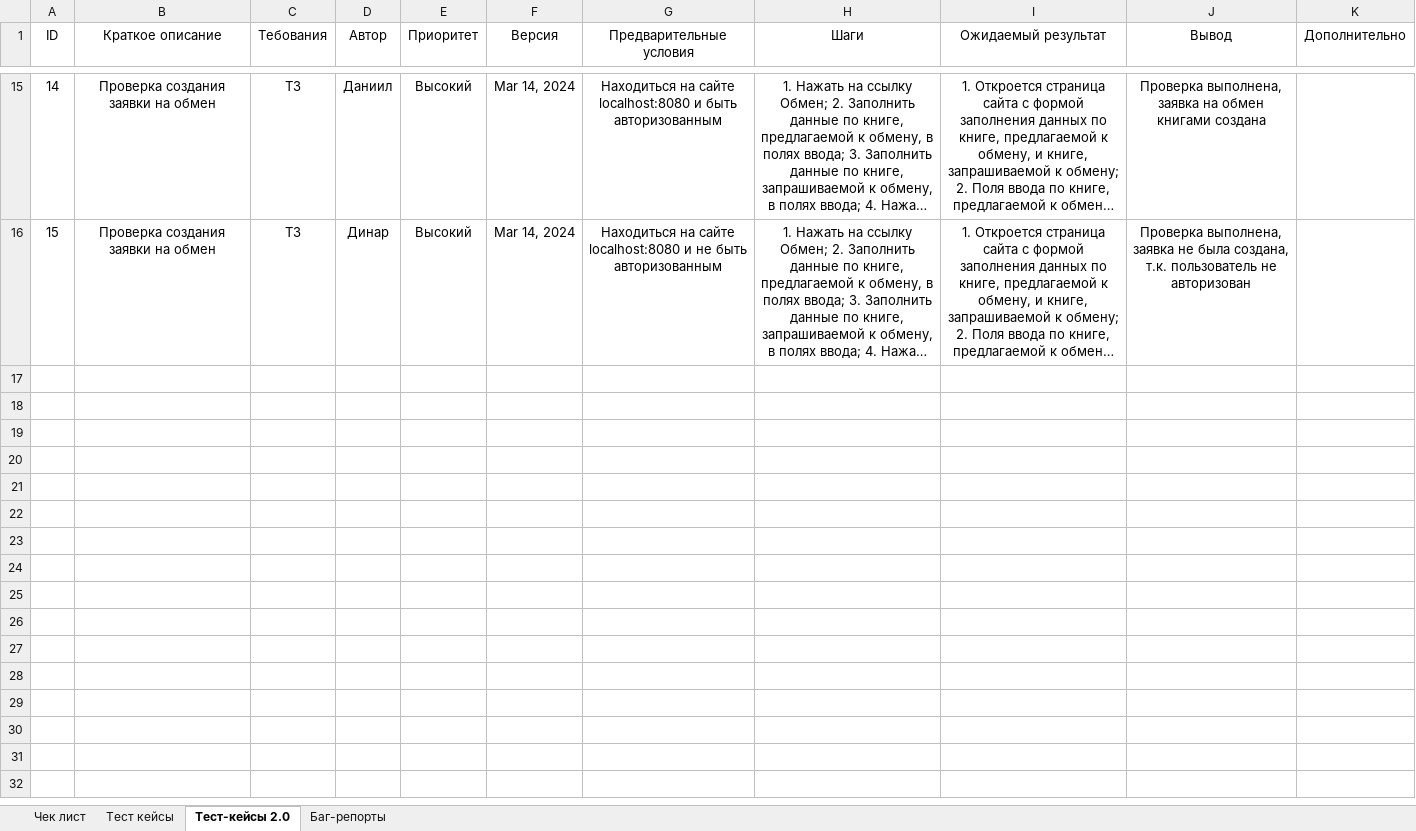
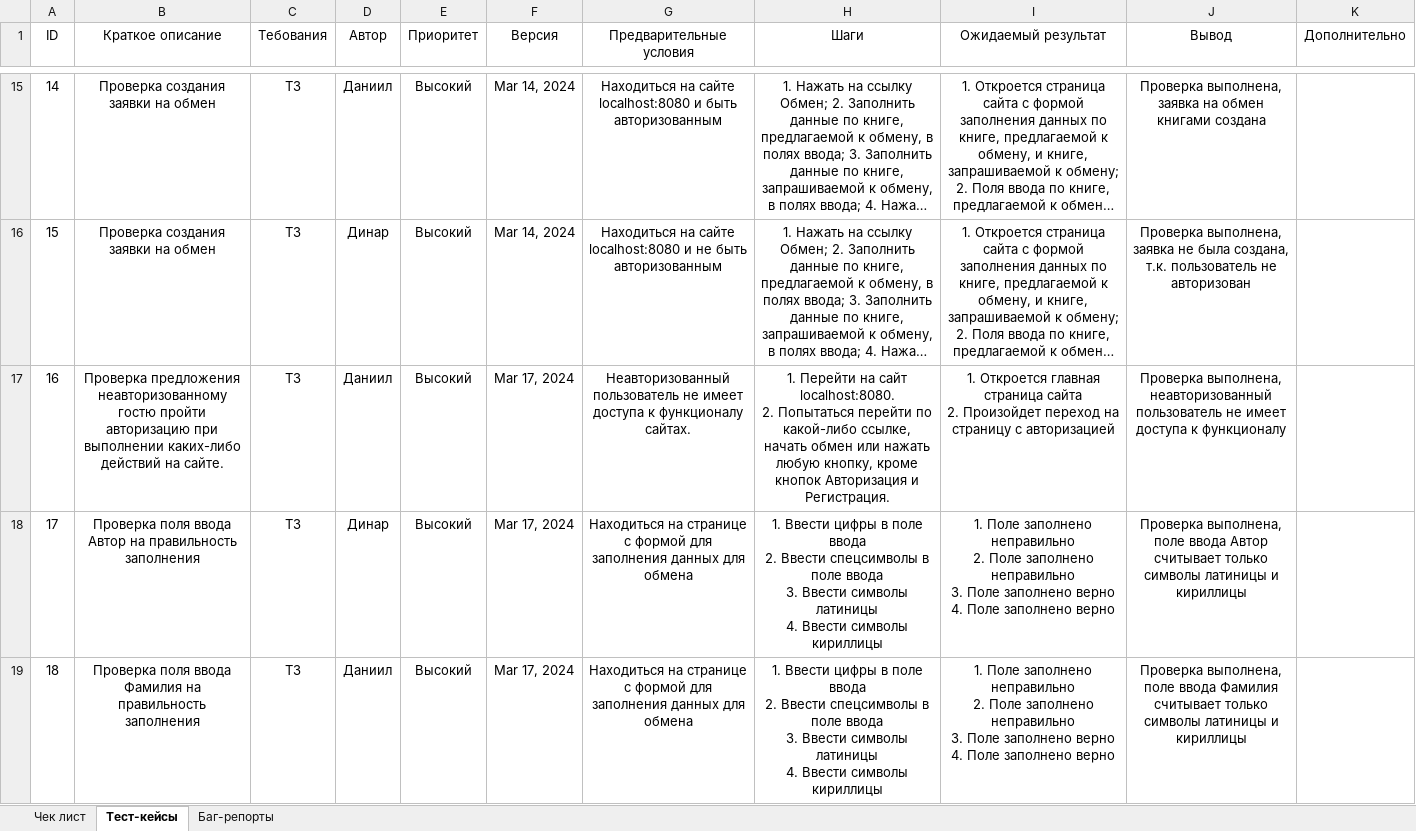
Before and after one commit to 7326623/books, an Excel workbook: Чек лист.xlsx, sheet Тест-кейсы, drawn as a sheet; only a part is shown, gaps mark what is left out; long unchanged cells end in …; values as stored, in another font and other column widths than the file's, no borders; ↵ is a line break in a cell; the diff names each change by its address in the sheet, - before the commit and + after, or states it on an @@ line.

Commit message:
Добавлены тест-кейсы

```diff
--- a/Чек лист.xlsx (sheet Тест-кейсы)
+++ b/Чек лист.xlsx (sheet Тест-кейсы)
-sheet tab: Тест-кейсы 2.0
+sheet tab: Тест-кейсы
-sheet tab: Тест кейсы
+row 17: 16 | Проверка предложения неавторизованному гостю пройти авторизацию при выполнении каких-либо действий на сайте. | ТЗ | Даниил | Высокий | Mar 17, 2024 | Неавторизованный пользователь не имеет доступа к функционалу сайтах. | 1. Перейти на сайт localhost:8080. ↵ 2. Попытаться перейти по какой-либо ссылке, начать обмен или нажать любую кнопку, кроме кнопок Авторизация и Регистрация. | 1. Откроется главная страница сайта ↵ 2. Произойдет переход на страницу с авторизацией | Проверка выполнена, неавторизованный пользователь не имеет доступа к функционалу
+row 18: 17 | Проверка поля ввода Автор на правильность заполнения | ТЗ | Динар | Высокий | Mar 17, 2024 | Находиться на странице с формой для заполнения данных для обмена | 1. Ввести цифры в поле ввода ↵ 2. Ввести спецсимволы в поле ввода ↵ 3. Ввести символы латиницы ↵ 4. Ввести символы кириллицы | 1. Поле заполнено неправильно ↵ 2. Поле заполнено неправильно ↵ 3. Поле заполнено верно ↵ 4. Поле заполнено верно | Проверка выполнена, поле ввода Автор считывает только символы латиницы и кириллицы
+row 19: 18 | Проверка поля ввода Фамилия на правильность заполнения | ТЗ | Даниил | Высокий | Mar 17, 2024 | Находиться на странице с формой для заполнения данных для обмена | 1. Ввести цифры в поле ввода ↵ 2. Ввести спецсимволы в поле ввода ↵ 3. Ввести символы латиницы ↵ 4. Ввести символы кириллицы | 1. Поле заполнено неправильно ↵ 2. Поле заполнено неправильно ↵ 3. Поле заполнено верно ↵ 4. Поле заполнено верно | Проверка выполнена, поле ввода Фамилия считывает только символы латиницы и кириллицы
```
